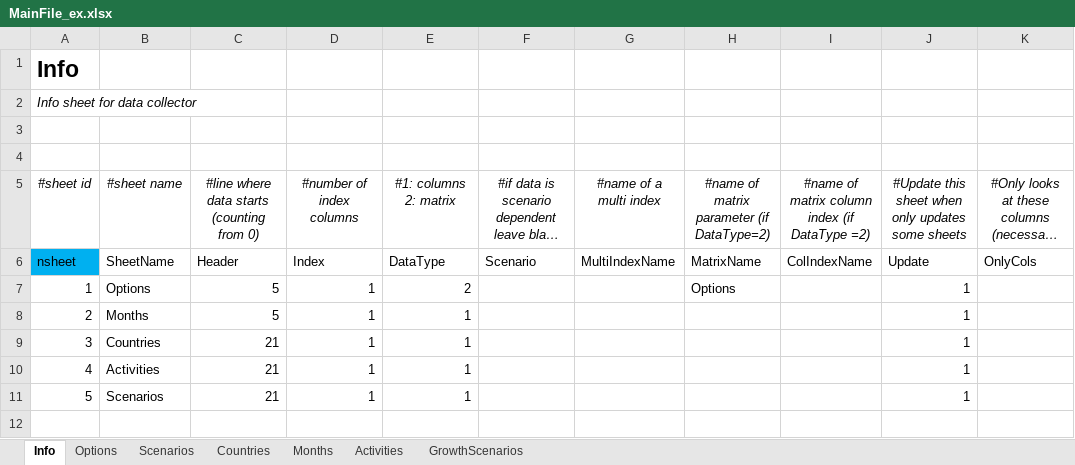
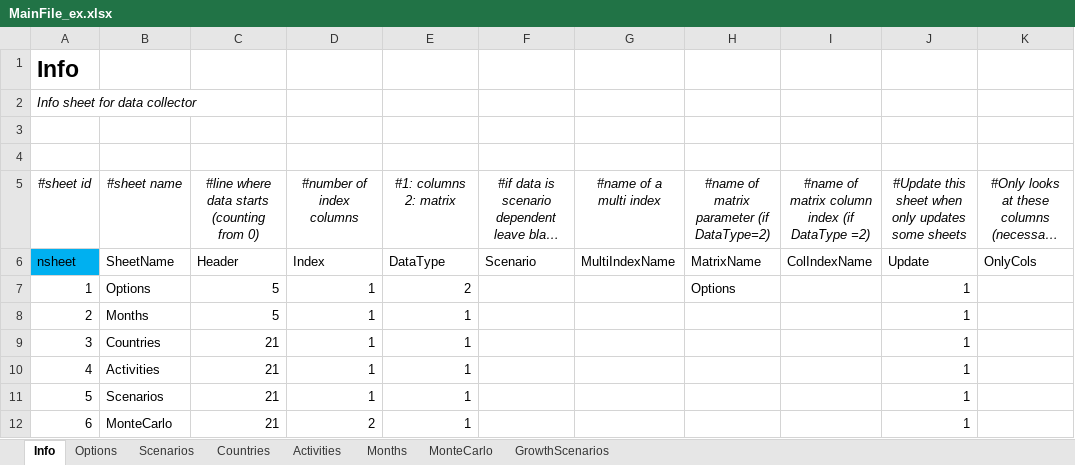
Before and after one commit to RaphaelPB/WHAT-IF, an Excel workbook: Data/MainFile_ex.xlsx, sheet Info, drawn as a sheet; long unchanged cells end in …; values as stored, in another font and other column widths than the file's, no borders; the diff names each change by its address in the sheet, - before the commit and + after, or states it on an @@ line.

```diff
--- a/Data/MainFile_ex.xlsx (sheet Info)
+++ b/Data/MainFile_ex.xlsx (sheet Info)
+sheet tab: MonteCarlo
@@ sheet tab order changed: Info | Options | Scenarios | Countries | Activities | Months | MonteCarlo | GrowthScenarios @@
+row 12: 6 | MonteCarlo | 21 | 2 | 1 |  |  |  |  | 1
```
Also changed, not shown: sheet Options, sheet Activities, sheet Scenarios, sheet Countries, sheet Months, Data/AgricultureModule_ex.xlsx, Data/CropMarketModule_ex.xlsx, 7 other files.
